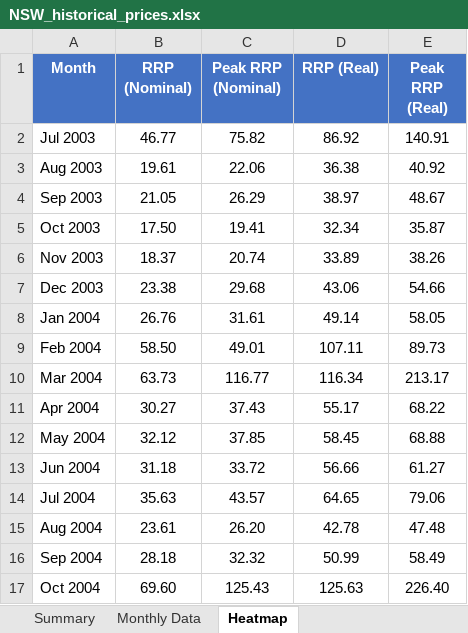
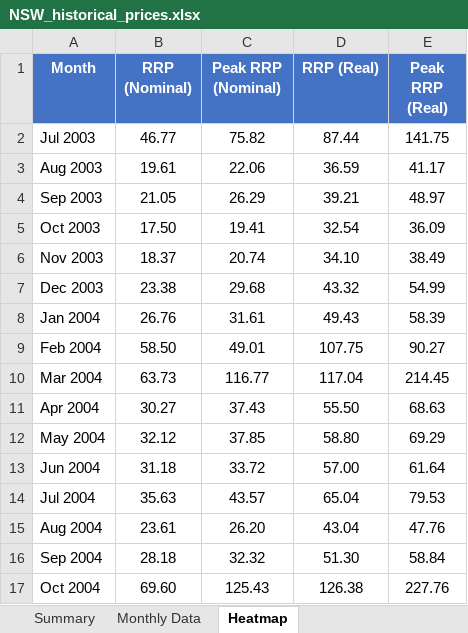
Before and after one commit to ZC-ANZ/aemo-historical-prices, an Excel workbook: outputs/NSW_historical_prices.xlsx, sheet Heatmap, drawn as a sheet; only a part is shown; values as stored, in another font and other column widths than the file's, no borders; conditional formats not drawn; the diff covers the shown part only; the diff names each change by its address in the sheet, - before the commit and + after, or states it on an @@ line.

```diff
--- a/outputs/NSW_historical_prices.xlsx (sheet Heatmap)
+++ b/outputs/NSW_historical_prices.xlsx (sheet Heatmap)
-D2 (RRP (Real)): 86.92
+D2 (RRP (Real)): 87.44
-E2 (Peak RRP (Real)): 140.91
+E2 (Peak RRP (Real)): 141.75
-D3 (RRP (Real)): 36.38
+D3 (RRP (Real)): 36.59
-E3 (Peak RRP (Real)): 40.92
+E3 (Peak RRP (Real)): 41.17
-D4 (RRP (Real)): 38.97
+D4 (RRP (Real)): 39.21
-E4 (Peak RRP (Real)): 48.67
+E4 (Peak RRP (Real)): 48.97
-D5 (RRP (Real)): 32.34
+D5 (RRP (Real)): 32.54
-E5 (Peak RRP (Real)): 35.87
+E5 (Peak RRP (Real)): 36.09
-D6 (RRP (Real)): 33.89
+D6 (RRP (Real)): 34.10
-E6 (Peak RRP (Real)): 38.26
+E6 (Peak RRP (Real)): 38.49
-D7 (RRP (Real)): 43.06
+D7 (RRP (Real)): 43.32
-E7 (Peak RRP (Real)): 54.66
+E7 (Peak RRP (Real)): 54.99
-D8 (RRP (Real)): 49.14
+D8 (RRP (Real)): 49.43
-E8 (Peak RRP (Real)): 58.05
+E8 (Peak RRP (Real)): 58.39
-D9 (RRP (Real)): 107.11
+D9 (RRP (Real)): 107.75
-E9 (Peak RRP (Real)): 89.73
+E9 (Peak RRP (Real)): 90.27
-D10 (RRP (Real)): 116.34
+D10 (RRP (Real)): 117.04
-E10 (Peak RRP (Real)): 213.17
+E10 (Peak RRP (Real)): 214.45
-D11 (RRP (Real)): 55.17
+D11 (RRP (Real)): 55.50
-E11 (Peak RRP (Real)): 68.22
+E11 (Peak RRP (Real)): 68.63
-D12 (RRP (Real)): 58.45
+D12 (RRP (Real)): 58.80
-E12 (Peak RRP (Real)): 68.88
+E12 (Peak RRP (Real)): 69.29
-D13 (RRP (Real)): 56.66
+D13 (RRP (Real)): 57.00
-E13 (Peak RRP (Real)): 61.27
+E13 (Peak RRP (Real)): 61.64
-D14 (RRP (Real)): 64.65
+D14 (RRP (Real)): 65.04
-E14 (Peak RRP (Real)): 79.06
+E14 (Peak RRP (Real)): 79.53
-D15 (RRP (Real)): 42.78
+D15 (RRP (Real)): 43.04
-E15 (Peak RRP (Real)): 47.48
+E15 (Peak RRP (Real)): 47.76
-D16 (RRP (Real)): 50.99
+D16 (RRP (Real)): 51.30
-E16 (Peak RRP (Real)): 58.49
+E16 (Peak RRP (Real)): 58.84
-D17 (RRP (Real)): 125.63
+D17 (RRP (Real)): 126.38
-E17 (Peak RRP (Real)): 226.40
+E17 (Peak RRP (Real)): 227.76
```
Also changed, not shown: 1 added row and 518 edited cells elsewhere in this sheet, sheet Monthly Data, sheet Summary, outputs/QLD_historical_prices.xlsx, outputs/SA_historical_prices.xlsx, 3 other files.
